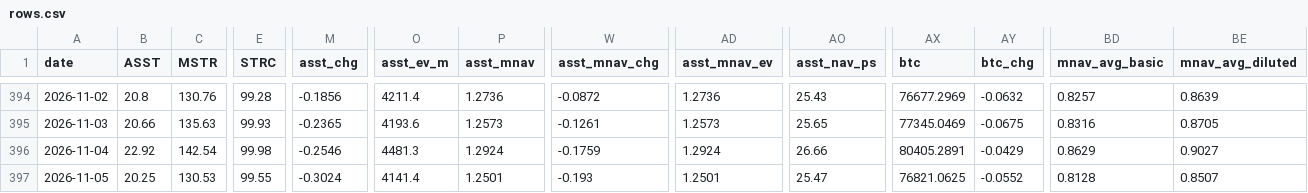
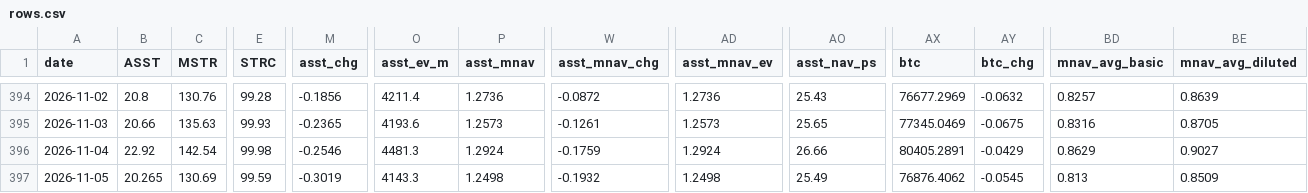
Before and after one commit to bobbyfarrell20/btc-treasury-dashboard, a CSV file: data/rows.csv, drawn as a sheet; only a part is shown, gaps mark what is left out; the diff covers the shown part only; the diff names each change by its address in the sheet, - before the commit and + after, or states it on an @@ line.

```diff
--- a/data/rows.csv
+++ b/data/rows.csv
-B397 (ASST): 20.25
+B397 (ASST): 20.265
-C397 (MSTR): 130.53
+C397 (MSTR): 130.69
-E397 (STRC): 99.55
+E397 (STRC): 99.59
-M397 (asst_chg): -0.3024
+M397 (asst_chg): -0.3019
-O397 (asst_ev_m): 4141.4
+O397 (asst_ev_m): 4143.3
-P397 (asst_mnav): 1.2501
+P397 (asst_mnav): 1.2498
-W397 (asst_mnav_chg): -0.193
+W397 (asst_mnav_chg): -0.1932
-AD397 (asst_mnav_ev): 1.2501
+AD397 (asst_mnav_ev): 1.2498
-AO397 (asst_nav_ps): 25.47
+AO397 (asst_nav_ps): 25.49
-AX397 (btc): 76821.0625
+AX397 (btc): 76876.4062
-AY397 (btc_chg): -0.0552
+AY397 (btc_chg): -0.0545
-BD397 (mnav_avg_basic): 0.8128
+BD397 (mnav_avg_basic): 0.813
-BE397 (mnav_avg_diluted): 0.8507
+BE397 (mnav_avg_diluted): 0.8509
```
Also changed, not shown: 35 edited cells elsewhere in this file, 7 other files.
